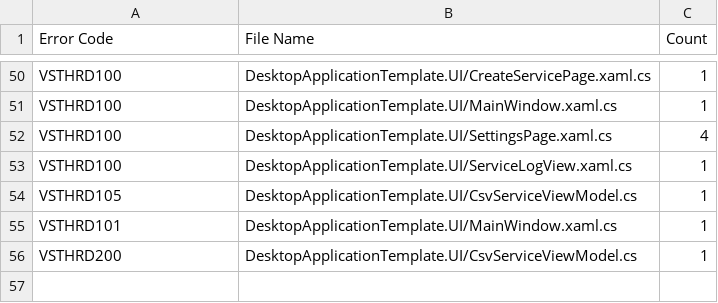
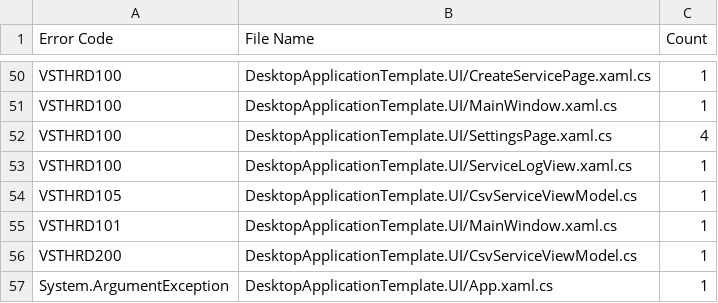
Before and after one commit to Armstrm6/DesktopApplicationTemplate, a CSV file: Error Log/Build Errors.csv, drawn as a sheet; only a part is shown, gaps mark what is left out; the diff names each change by its address in the sheet, - before the commit and + after, or states it on an @@ line.

```diff
--- a/Error Log/Build Errors.csv
+++ b/Error Log/Build Errors.csv
+row 57: System.ArgumentException | DesktopApplicationTemplate.UI/App.xaml.cs | 1
```
Also changed, not shown: Error Log/Code Errors.csv, Error Log/Detailed Errors.csv, 1 other file.
